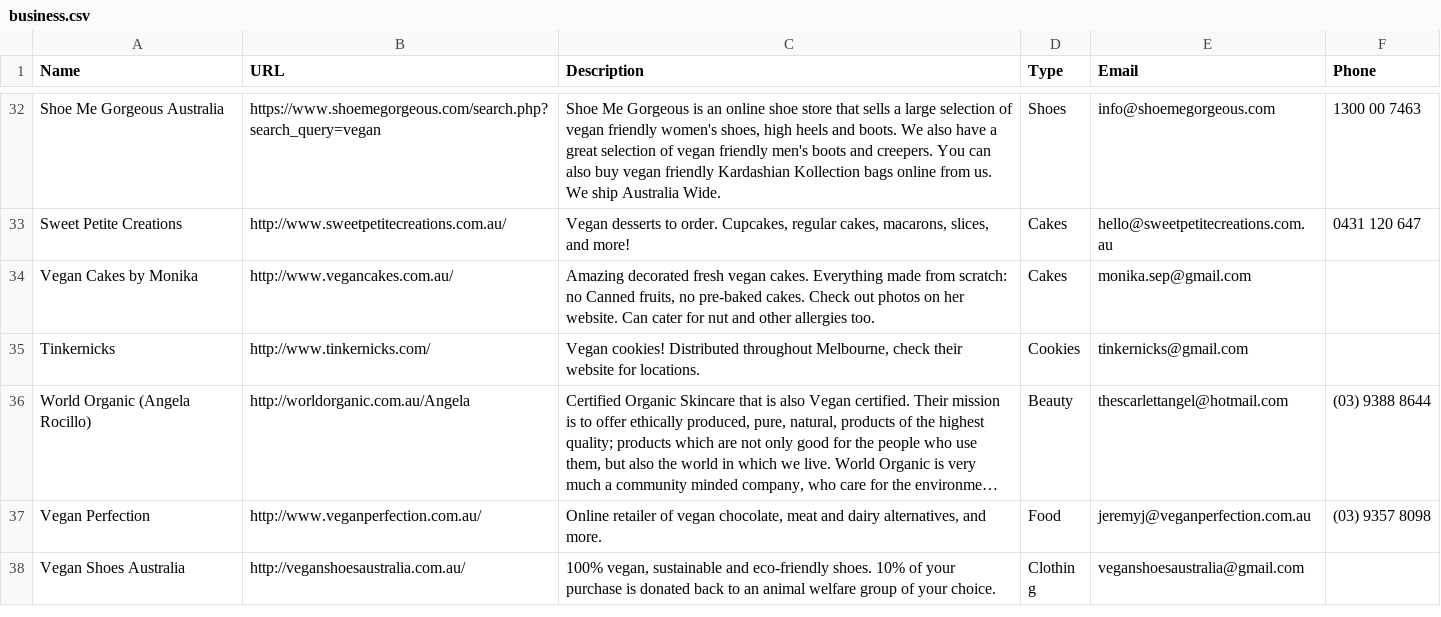
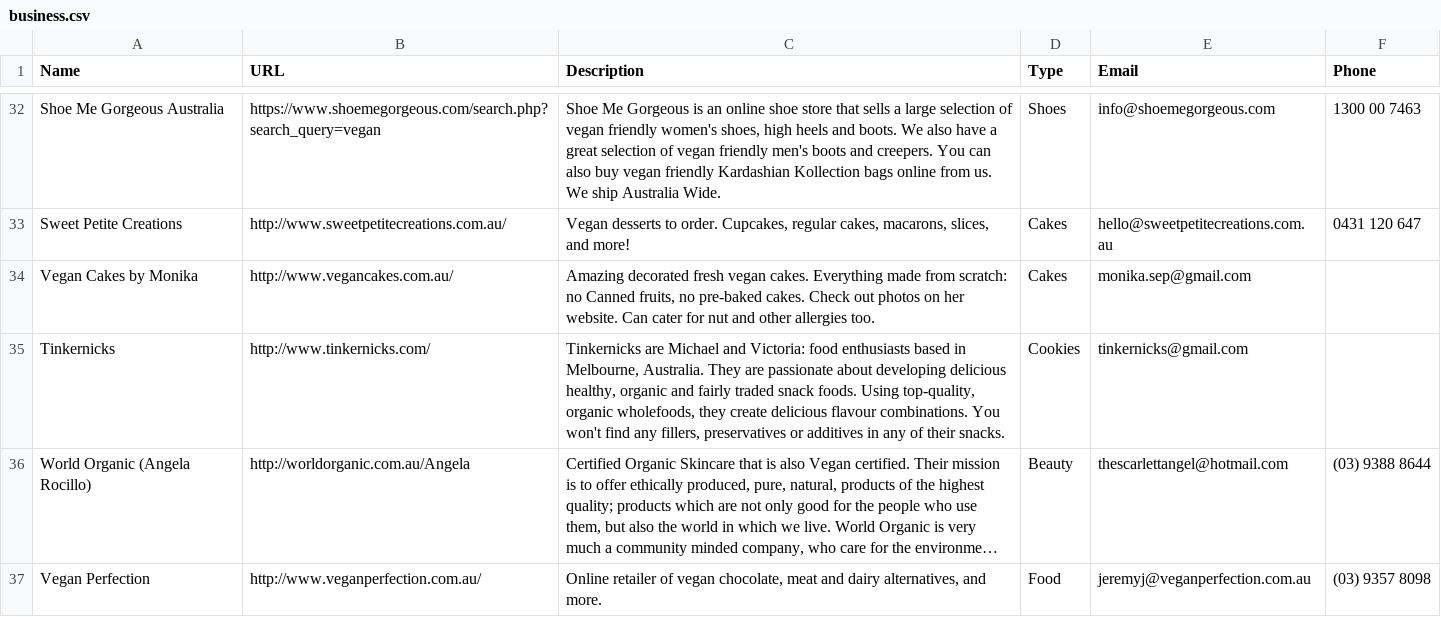
Before and after one commit to xaviershay/veganmelb, a CSV file: data/business.csv, drawn as a sheet; only a part is shown, gaps mark what is left out; the shorter side is filled out with more unchanged rows; long unchanged cells end in …; the diff names each change by its address in the sheet, - before the commit and + after, or states it on an @@ line.

Commit message:
Update Tinkernicks

```diff
--- a/data/business.csv
+++ b/data/business.csv
-C35 (Description): Vegan cookies! Distributed throughout Melbourne, check their website for locations.
+C35 (Description): Tinkernicks are Michael and Victoria: food enthusiasts based in Melbourne, Australia. They are passionate about developing delicious healthy, organic and fairly traded snack foods. Using top-quality, organic wholefoods, they create delicious flavour combinations. You won't find any fillers, preservatives or additives in any of their snacks.
```
Also changed, not shown: 1 other file.
